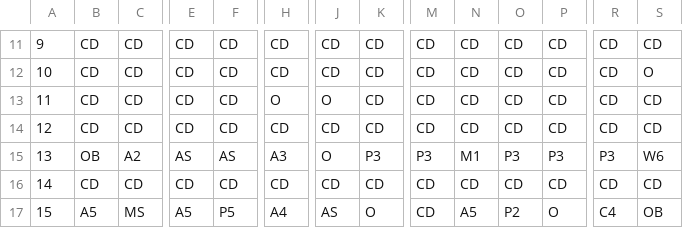
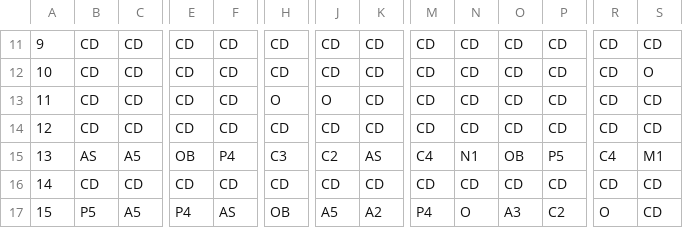
Before and after one commit to h920032/IM_project_alg, a CSV file: _Schedul_2019_4.csv, drawn as a sheet; only a part is shown, gaps mark what is left out; the diff covers the shown part only; the diff names each change by its address in the sheet, - before the commit and + after, or states it on an @@ line.

```diff
--- a/_Schedul_2019_4.csv
+++ b/_Schedul_2019_4.csv
-B15: OB
+B15: AS
-C15: A2
+C15: A5
-E15: AS
+E15: OB
-F15: AS
+F15: P4
-H15: A3
+H15: C3
-J15: O
+J15: C2
-K15: P3
+K15: AS
-M15: P3
+M15: C4
-N15: M1
+N15: N1
-O15: P3
+O15: OB
-P15: P3
+P15: P5
-R15: P3
+R15: C4
-S15: W6
+S15: M1
-B17: A5
+B17: P5
-C17: MS
+C17: A5
-E17: A5
+E17: P4
-F17: P5
+F17: AS
-H17: A4
+H17: OB
-J17: AS
+J17: A5
-K17: O
+K17: A2
-M17: CD
+M17: P4
-N17: A5
+N17: O
-O17: P2
+O17: A3
-P17: O
+P17: C2
-R17: C4
+R17: O
-S17: OB
+S17: CD
```
Also changed, not shown: 151 edited cells elsewhere in this file, 1 other file.
